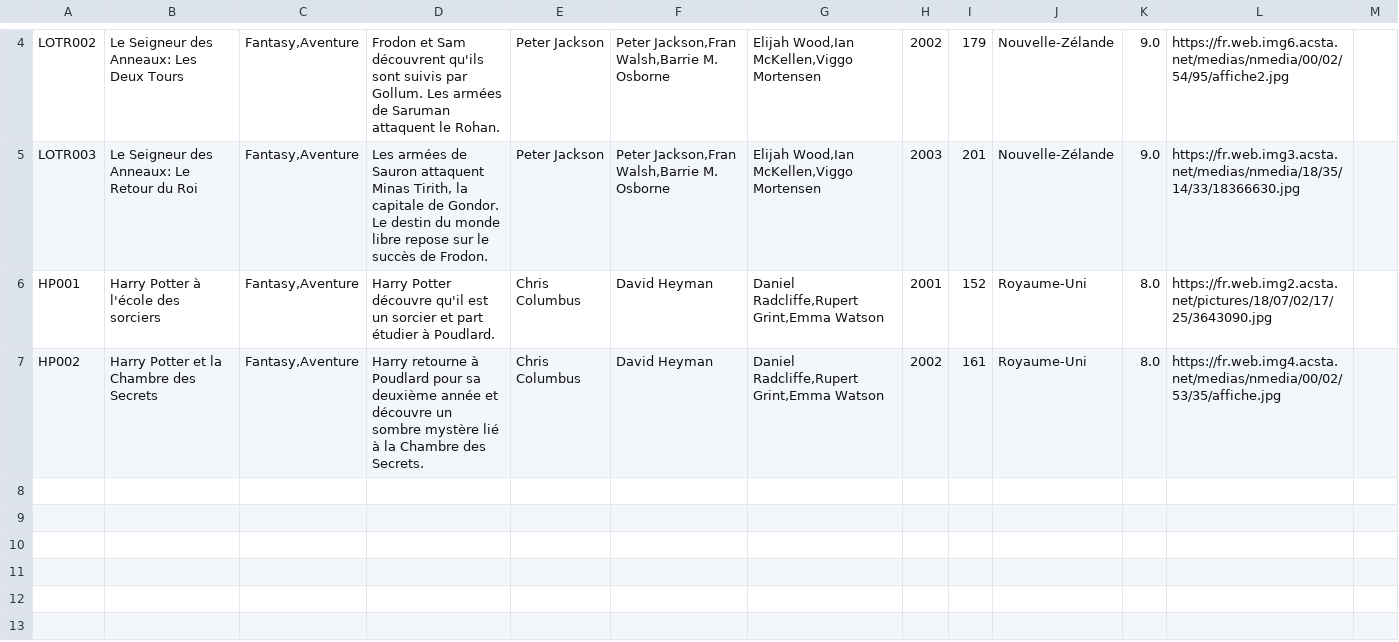
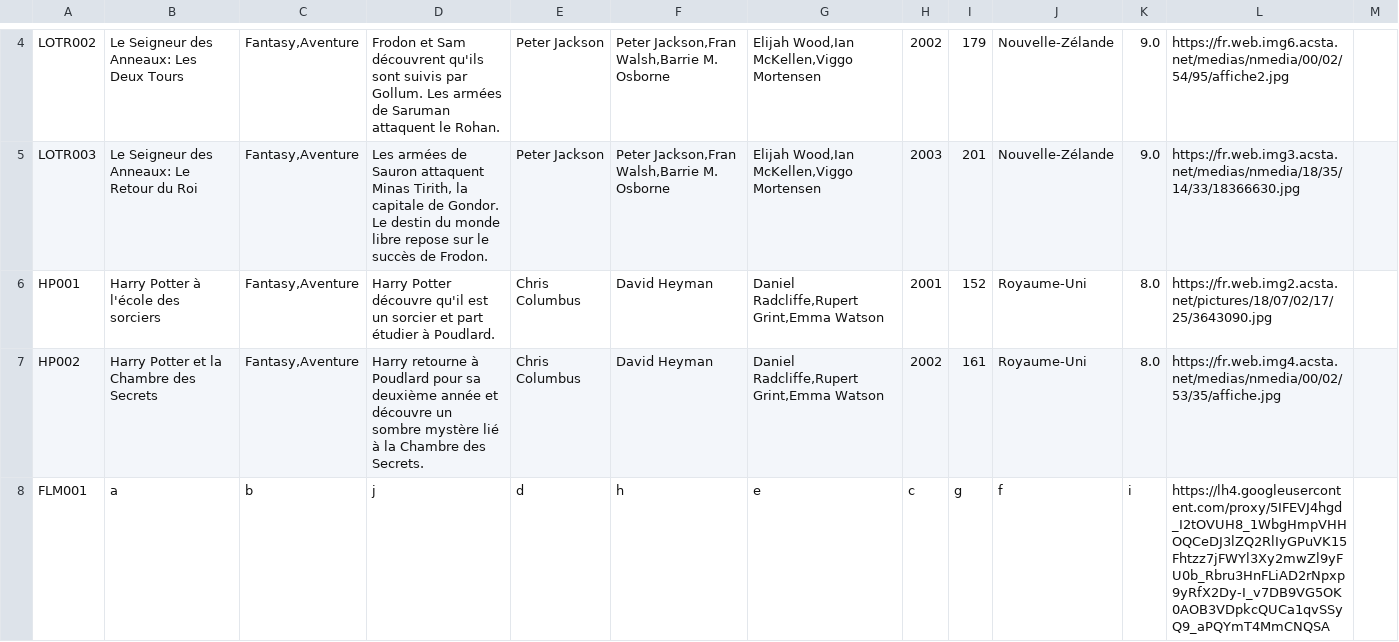
Before and after one commit to Mogramed/FilmStore-master, a CSV file: FilmStore-master/src/CSVBase/Films.csv, drawn as a sheet; only a part is shown, gaps mark what is left out.

```diff
--- a/FilmStore-master/src/CSVBase/Films.csv
+++ b/FilmStore-master/src/CSVBase/Films.csv
@@ -7 +7,2 @@ HP001;Harry Potter à l'école des sorciers;"Fantasy,Aventure";"Harry Potter dé
 HP002;Harry Potter et la Chambre des Secrets;"Fantasy,Aventure";"Harry retourne à Poudlard pour sa deuxième année et découvre un sombre mystère lié à la Chambre des Secrets.";"Chris Columbus";"David Heyman";"Daniel Radcliffe,Rupert Grint,Emma Watson";2002;161;Royaume-Uni;8.0;https://fr.web.img4.acsta.net/medias/nmedia/00/02/53/35/affiche.jpg
+FLM001;a;"b";"j	";"d";"h";"e";c;g;f;i;https://lh4.googleusercontent.com/proxy/5IFEVJ4hgd_I2tOVUH8_1WbgHmpVHHOQCeDJ3lZQ2RlIyGPuVK15Fhtzz7jFWYl3Xy2mwZl9yFU0b_Rbru3HnFLiAD2rNpxp9yRfX2Dy-I_v7DB9VG5OK0AOB3VDpkcQUCa1qvSSyQ9_aPQYmT4MmCNQSA;
```
Also changed, not shown: 8 other files.
